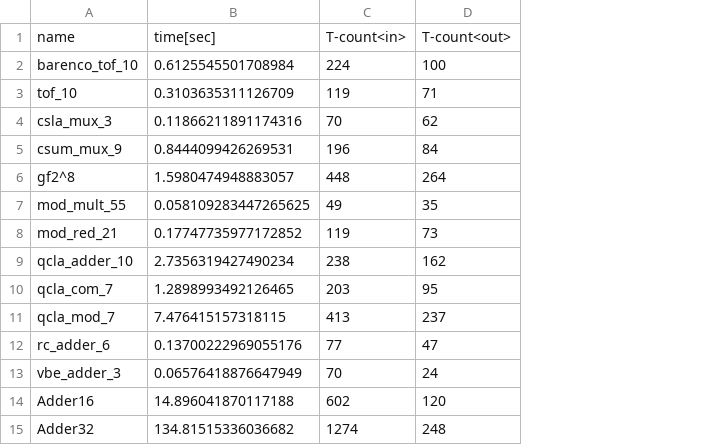
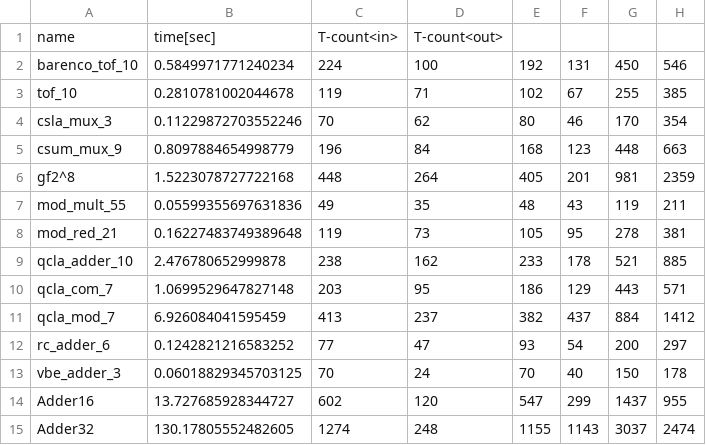
Before and after one commit to samn33/sharqit, a CSV file: benchmarks/result_pyzx.csv, drawn as a sheet; removed rows and columns are numbered as before the commit, all else as after; the diff names each change by its address in the sheet, - before the commit and + after, or states it on an @@ line.

```diff
--- a/benchmarks/result_pyzx.csv
+++ b/benchmarks/result_pyzx.csv
-column B, rows 1-15: time[sec] | 0.6125545501708984 | 0.3103635311126709 | 0.11866211891174316 | 0.8444099426269531 | 1.5980474948883057 | 0.058109283447265625 | 0.17747735977172852 | 2.7356319427490234 | 1.2898993492126465 | 7.476415157318115 | 0.13700222969055176 | 0.06576418876647949 | 14.896041870117188 | 134.81515336036682
+column B, rows 1-15: time[sec] | 0.5849971771240234 | 0.2810781002044678 | 0.11229872703552246 | 0.8097884654998779 | 1.5223078727722168 | 0.05599355697631836 | 0.16227483749389648 | 2.476780652999878 | 1.0699529647827148 | 6.926084041595459 | 0.1242821216583252 | 0.06018829345703125 | 13.727685928344727 | 130.17805552482605
+column E, rows 2-15: 192 | 102 | 80 | 168 | 405 | 48 | 105 | 233 | 186 | 382 | 93 | 70 | 547 | 1155
+column F, rows 2-15: 131 | 67 | 46 | 123 | 201 | 43 | 95 | 178 | 129 | 437 | 54 | 40 | 299 | 1143
+column G, rows 2-15: 450 | 255 | 170 | 448 | 981 | 119 | 278 | 521 | 443 | 884 | 200 | 150 | 1437 | 3037
+column H, rows 2-15: 546 | 385 | 354 | 663 | 2359 | 211 | 381 | 885 | 571 | 1412 | 297 | 178 | 955 | 2474
```
Also changed, not shown: benchmarks/result_sharq.csv, 19 other files.
